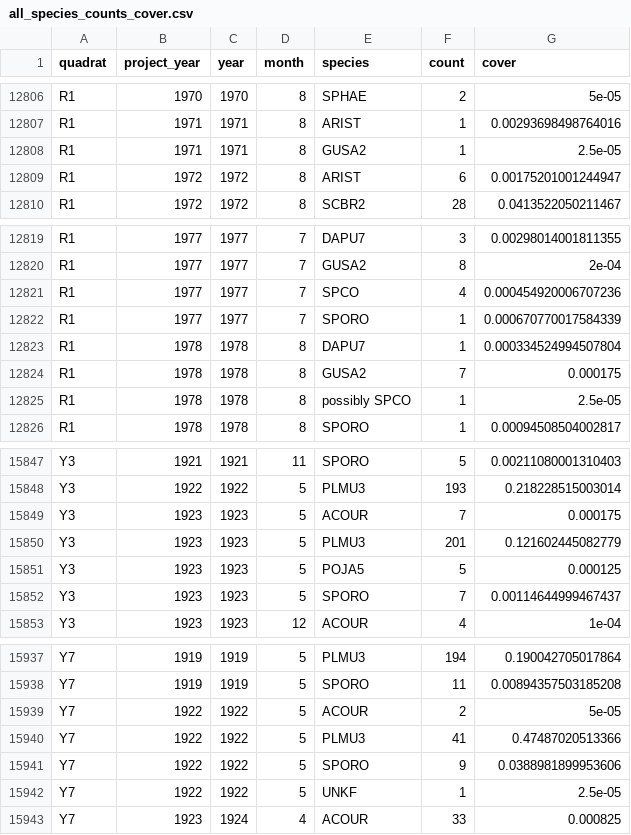
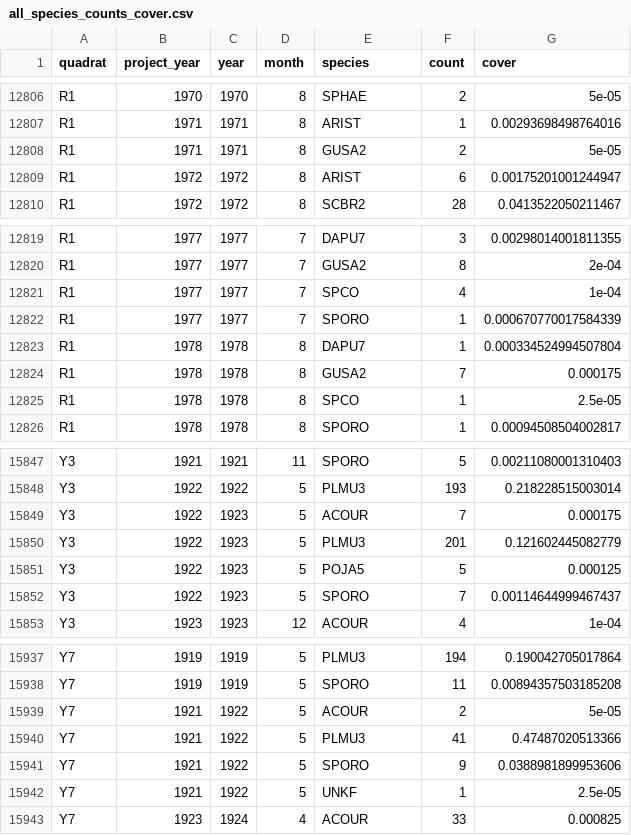
Before and after one commit to emchristensen/JRN_quadrat_timeseries, a CSV file: data/all_species_counts_cover.csv, drawn as a sheet; only a part is shown, gaps mark what is left out.

```diff
--- a/data/all_species_counts_cover.csv
+++ b/data/all_species_counts_cover.csv
@@ -12807,3 +12807,3 @@
 "R1","1971",1971,8,"ARIST",1,0.00293698498764016
-"R1","1971",1971,8,"GUSA2",1,2.5e-05
+"R1","1971",1971,8,"GUSA2",2,5e-05
 "R1","1972",1972,8,"ARIST",6,0.00175201001244947
@@ -12820,3 +12820,3 @@
 "R1","1977",1977,7,"GUSA2",8,2e-04
-"R1","1977",1977,7,"SPCO",4,0.000454920006707236
+"R1","1977",1977,7,"SPCO",4,1e-04
 "R1","1977",1977,7,"SPORO",1,0.000670770017584339
@@ -12824,3 +12824,3 @@
 "R1","1978",1978,8,"GUSA2",7,0.000175
-"R1","1978",1978,8,"possibly SPCO",1,2.5e-05
+"R1","1978",1978,8,"SPCO",1,2.5e-05
 "R1","1978",1978,8,"SPORO",1,0.00094508504002817
@@ -15848,6 +15848,6 @@
 "Y3","1922",1922,5,"PLMU3",193,0.218228515003014
-"Y3","1923",1923,5,"ACOUR",7,0.000175
-"Y3","1923",1923,5,"PLMU3",201,0.121602445082779
-"Y3","1923",1923,5,"POJA5",5,0.000125
-"Y3","1923",1923,5,"SPORO",7,0.00114644999467437
+"Y3","1922",1923,5,"ACOUR",7,0.000175
+"Y3","1922",1923,5,"PLMU3",201,0.121602445082779
+"Y3","1922",1923,5,"POJA5",5,0.000125
+"Y3","1922",1923,5,"SPORO",7,0.00114644999467437
 "Y3","1923",1923,12,"ACOUR",4,1e-04
@@ -15938,6 +15938,6 @@
 "Y7","1919",1919,5,"SPORO",11,0.00894357503185208
-"Y7","1922",1922,5,"ACOUR",2,5e-05
-"Y7","1922",1922,5,"PLMU3",41,0.47487020513366
-"Y7","1922",1922,5,"SPORO",9,0.0388981899953606
-"Y7","1922",1922,5,"UNKF",1,2.5e-05
+"Y7","1921",1922,5,"ACOUR",2,5e-05
+"Y7","1921",1922,5,"PLMU3",41,0.47487020513366
+"Y7","1921",1922,5,"SPORO",9,0.0388981899953606
+"Y7","1921",1922,5,"UNKF",1,2.5e-05
 "Y7","1923",1924,4,"ACOUR",33,0.000825
```
Also changed, not shown: data/grass_species_totals.csv, data/quadrat_veg.csv.
